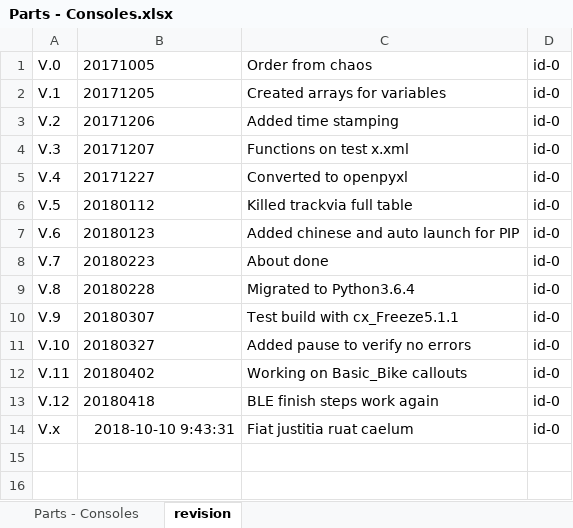
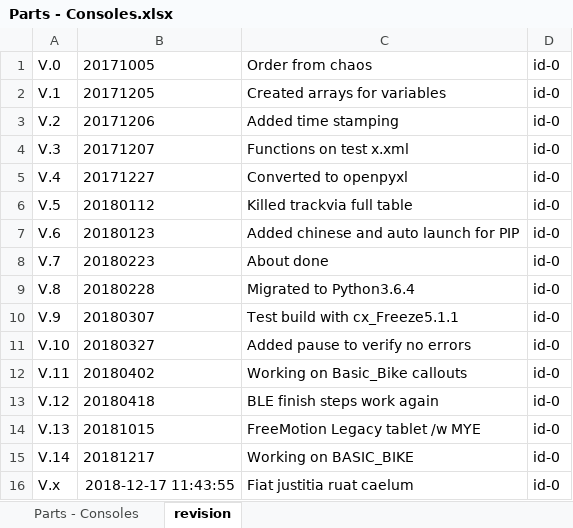
Before and after one commit to Jajukym/hello-world, an Excel workbook: python3.6/PIP_GEN_id-0/Parts - Consoles.xlsx, sheet revision, drawn as a sheet; values as stored, in another font and other column widths than the file's, no borders; addresses are those after the commit; the diff names each change by its address in the sheet, - before the commit and + after, or states it on an @@ line.

Commit message:
Updated Basic_Bike

```diff
--- a/python3.6/PIP_GEN_id-0/Parts - Consoles.xlsx (sheet revision)
+++ b/python3.6/PIP_GEN_id-0/Parts - Consoles.xlsx (sheet revision)
+row 14: V.13 | 20181015 | FreeMotion Legacy tablet /w MYE | id-0
+row 15: V.14 | 20181217 | Working on BASIC_BIKE | id-0
-B16: 2018-10-10 9:43:31
+B16: 2018-12-17 11:43:55
```
Also changed, not shown: sheet Parts - Consoles, 3 other files.
